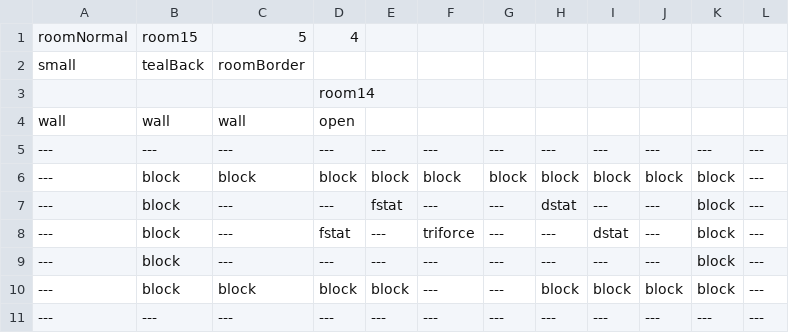
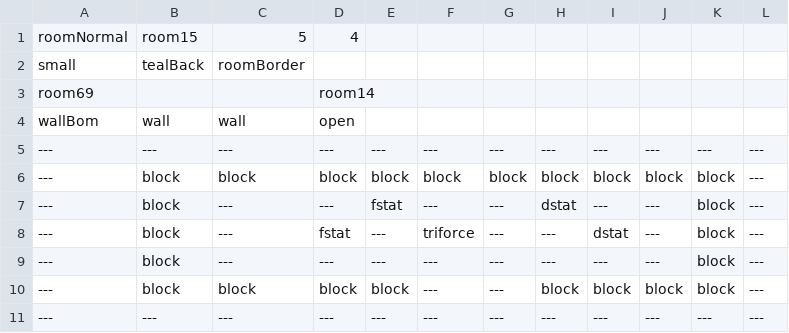
Before and after one commit to EthanHuston/CSE-3902-Legendary-Legend-of-Zelda-Dungeon, a CSV file: LegendOfZelda/Content/RoomData/Room15.csv, drawn as a sheet.

Commit message:
meme room meme room

```diff
--- a/LegendOfZelda/Content/RoomData/Room15.csv
+++ b/LegendOfZelda/Content/RoomData/Room15.csv
@@ -2,4 +2,4 @@
 small,tealBack,roomBorder,,,,,,,,,
-,,,room14,,,,,,,,
-wall,wall,wall,open,,,,,,,,
+room69,,,room14,,,,,,,,
+wallBom,wall,wall,open,,,,,,,,
 ---,---,---,---,---,---,---,---,---,---,---,---
```
Also changed, not shown: 2 other files.
